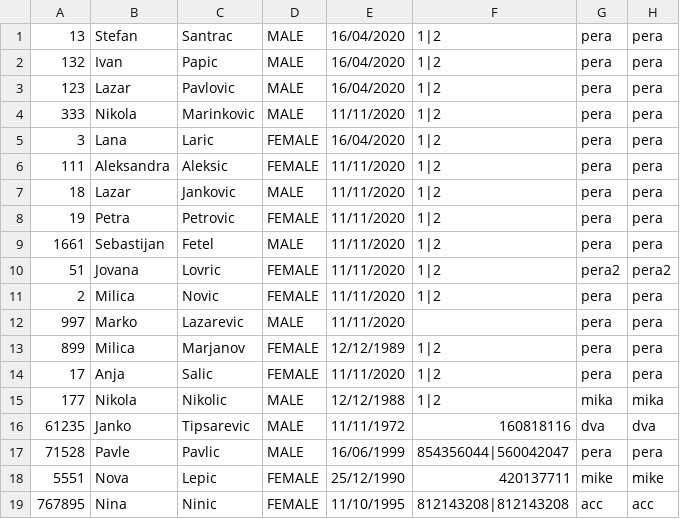
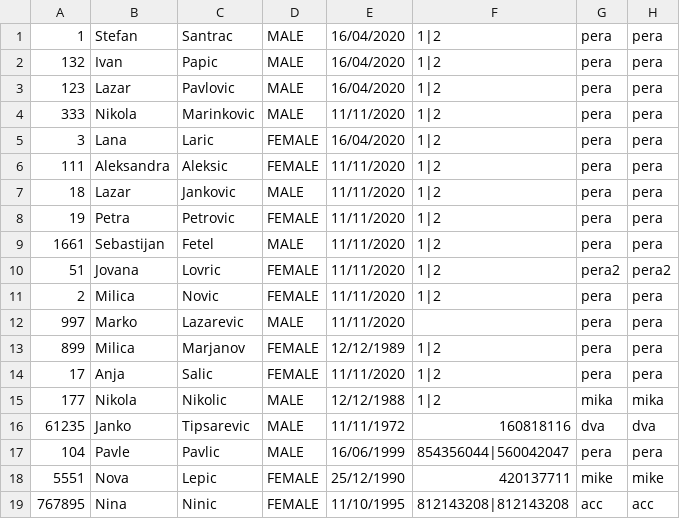
Before and after one commit to dimitrijevic12/health-clinic, a CSV file: Code/Resources/Data/doctors.csv, drawn as a sheet.

```diff
--- a/Code/Resources/Data/doctors.csv
+++ b/Code/Resources/Data/doctors.csv
@@ -1,2 +1,2 @@
-13,Stefan,Santrac,MALE,16/04/2020,1|2,pera,pera
+1,Stefan,Santrac,MALE,16/04/2020,1|2,pera,pera
 132,Ivan,Papic,MALE,16/04/2020,1|2,pera,pera
@@ -16,3 +16,3 @@
 61235,Janko,Tipsarevic,MALE,11/11/1972,160818116,dva,dva
-71528,Pavle,Pavlic,MALE,16/06/1999,854356044|560042047,pera,pera
+104,Pavle,Pavlic,MALE,16/06/1999,854356044|560042047,pera,pera
 5551,Nova,Lepic,FEMALE,25/12/1990,420137711,mike,mike
```
Also changed, not shown: 14 other files.
